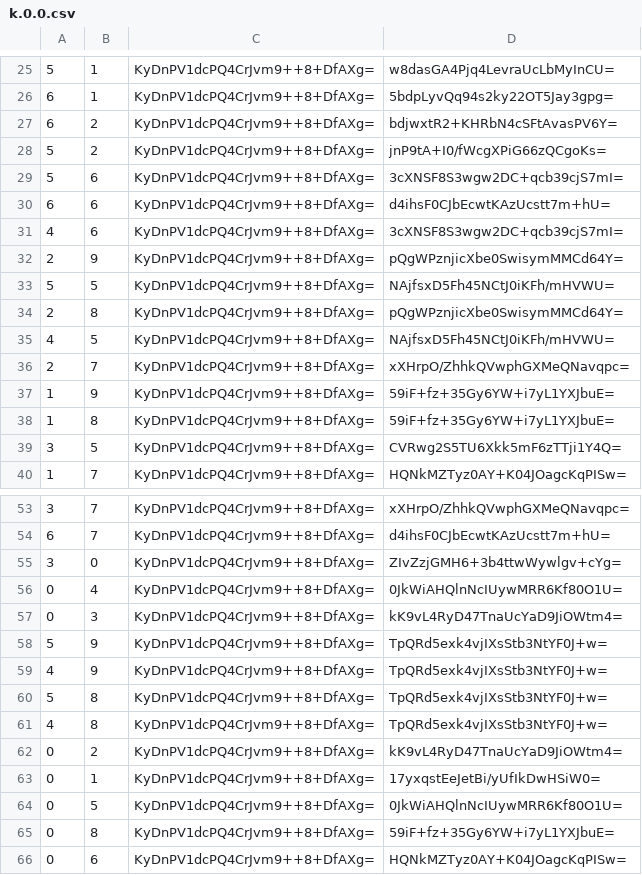
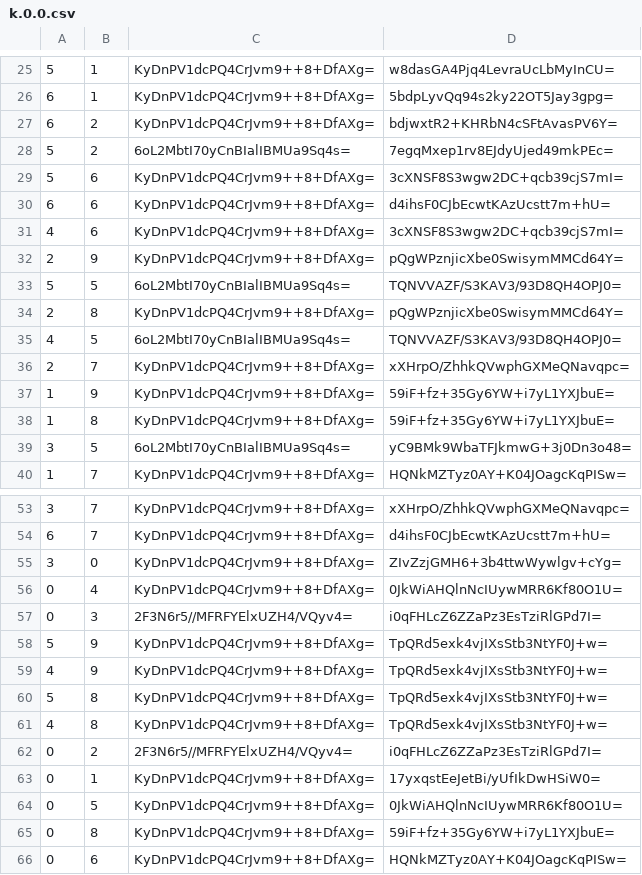
Before and after one commit to counterfitninja/themine, a CSV file: overworld/tiles/zoom.0/metadata/k.0.0.csv, drawn as a sheet; only a part is shown, gaps mark what is left out; the diff covers the shown part only.

```diff
--- a/overworld/tiles/zoom.0/metadata/k.0.0.csv
+++ b/overworld/tiles/zoom.0/metadata/k.0.0.csv
@@ -27,3 +27,3 @@
 6,2,KyDnPV1dcPQ4CrJvm9++8+DfAXg=,bdjwxtR2+KHRbN4cSFtAvasPV6Y=
-5,2,KyDnPV1dcPQ4CrJvm9++8+DfAXg=,jnP9tA+I0/fWcgXPiG66zQCgoKs=
+5,2,6oL2MbtI70yCnBIalIBMUa9Sq4s=,7egqMxep1rv8EJdyUjed49mkPEc=
 5,6,KyDnPV1dcPQ4CrJvm9++8+DfAXg=,3cXNSF8S3wgw2DC+qcb39cjS7mI=
@@ -32,5 +32,5 @@
 2,9,KyDnPV1dcPQ4CrJvm9++8+DfAXg=,pQgWPznjicXbe0SwisymMMCd64Y=
-5,5,KyDnPV1dcPQ4CrJvm9++8+DfAXg=,NAjfsxD5Fh45NCtJ0iKFh/mHVWU=
+5,5,6oL2MbtI70yCnBIalIBMUa9Sq4s=,TQNVVAZF/S3KAV3/93D8QH4OPJ0=
 2,8,KyDnPV1dcPQ4CrJvm9++8+DfAXg=,pQgWPznjicXbe0SwisymMMCd64Y=
-4,5,KyDnPV1dcPQ4CrJvm9++8+DfAXg=,NAjfsxD5Fh45NCtJ0iKFh/mHVWU=
+4,5,6oL2MbtI70yCnBIalIBMUa9Sq4s=,TQNVVAZF/S3KAV3/93D8QH4OPJ0=
 2,7,KyDnPV1dcPQ4CrJvm9++8+DfAXg=,xXHrpO/ZhhkQVwphGXMeQNavqpc=
@@ -38,3 +38,3 @@
 1,8,KyDnPV1dcPQ4CrJvm9++8+DfAXg=,59iF+fz+35Gy6YW+i7yL1YXJbuE=
-3,5,KyDnPV1dcPQ4CrJvm9++8+DfAXg=,CVRwg2S5TU6Xkk5mF6zTTji1Y4Q=
+3,5,6oL2MbtI70yCnBIalIBMUa9Sq4s=,yC9BMk9WbaTFJkmwG+3j0Dn3o48=
 1,7,KyDnPV1dcPQ4CrJvm9++8+DfAXg=,HQNkMZTyz0AY+K04JOagcKqPISw=
@@ -56,3 +56,3 @@
 0,4,KyDnPV1dcPQ4CrJvm9++8+DfAXg=,0JkWiAHQlnNcIUywMRR6Kf80O1U=
-0,3,KyDnPV1dcPQ4CrJvm9++8+DfAXg=,kK9vL4RyD47TnaUcYaD9JiOWtm4=
+0,3,2F3N6r5//MFRFYElxUZH4/VQyv4=,i0qFHLcZ6ZZaPz3EsTziRlGPd7I=
 5,9,KyDnPV1dcPQ4CrJvm9++8+DfAXg=,TpQRd5exk4vjIXsStb3NtYF0J+w=
@@ -61,3 +61,3 @@
 4,8,KyDnPV1dcPQ4CrJvm9++8+DfAXg=,TpQRd5exk4vjIXsStb3NtYF0J+w=
-0,2,KyDnPV1dcPQ4CrJvm9++8+DfAXg=,kK9vL4RyD47TnaUcYaD9JiOWtm4=
+0,2,2F3N6r5//MFRFYElxUZH4/VQyv4=,i0qFHLcZ6ZZaPz3EsTziRlGPd7I=
 0,1,KyDnPV1dcPQ4CrJvm9++8+DfAXg=,17yxqstEeJetBi/yUfIkDwHSiW0=
```
Also changed, not shown: 28 edited cells elsewhere in this file, overworld/tiles/zoom.-1/metadata/k.0.0.csv, overworld/tiles/zoom.-2/metadata/k.0.0.csv, 45 other files.
